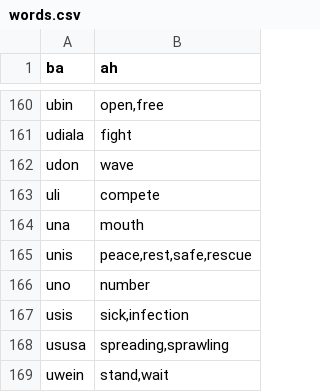
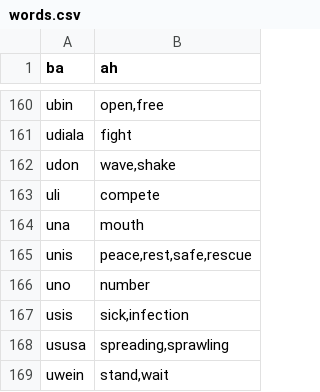
Before and after one commit to storyfeet/dugi_bialan, a CSV file: docs/words.csv, drawn as a sheet; only a part is shown, gaps mark what is left out.

```diff
--- a/docs/words.csv
+++ b/docs/words.csv
@@ -161,3 +161,3 @@ ubin,"open,free"
 udiala,"fight"
-udon,"wave"
+udon,"wave,shake"
 uli,"compete"
```
Also changed, not shown: 10 other files.
